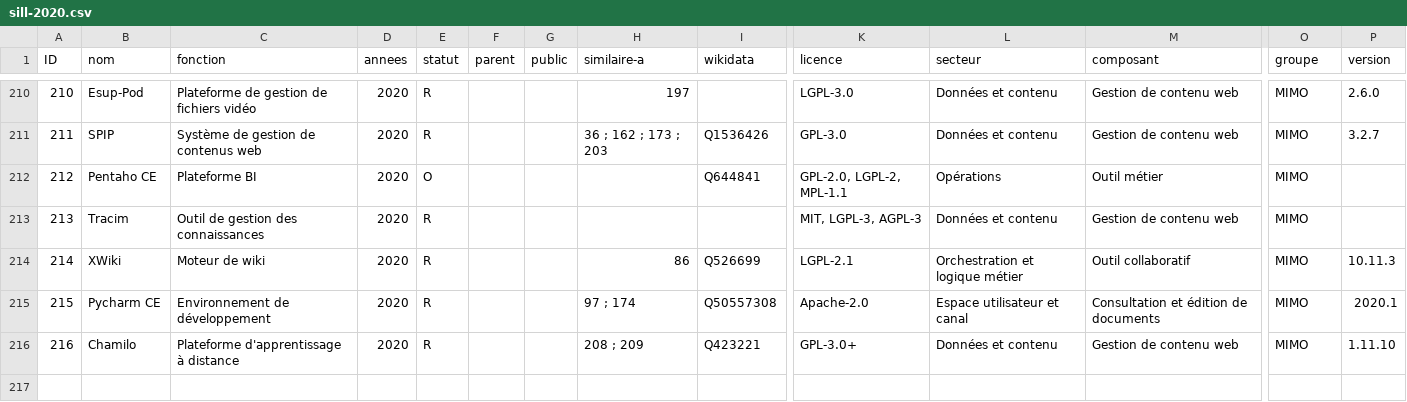
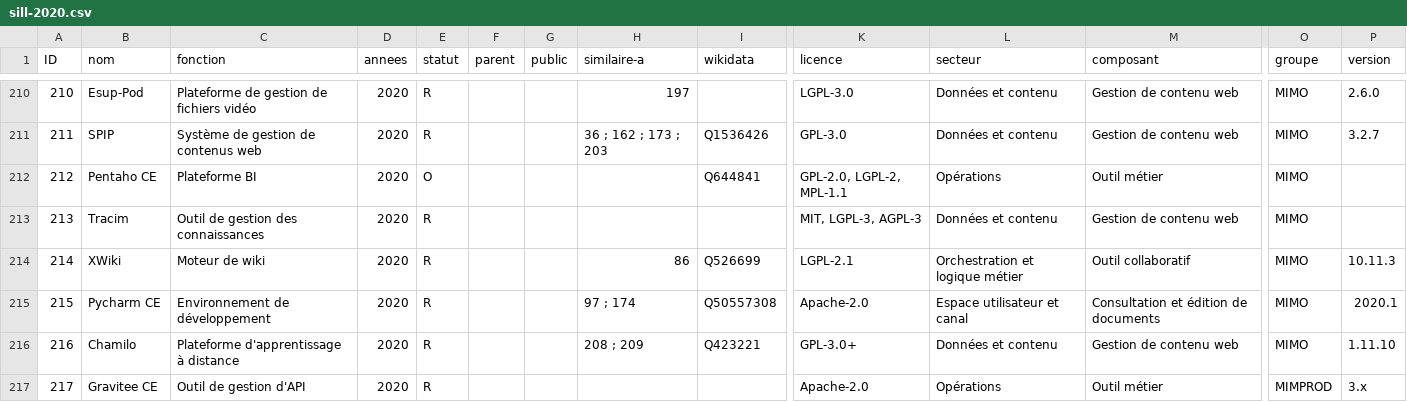
Before and after one commit to dzc34/sill, a CSV file: 2020/sill-2020.csv, drawn as a sheet; only a part is shown, gaps mark what is left out; rows hold the shown columns only; the diff names each change by its address in the sheet, - before the commit and + after, or states it on an @@ line.

Commit message:
Ajout de Gravitee CE, outil de gestion d'API

```diff
--- a/2020/sill-2020.csv
+++ b/2020/sill-2020.csv
+row 217: 217 | Gravitee CE | Outil de gestion d'API | 2020 | R |  |  |  |  | Apache-2.0 | Opérations | Outil métier | MIMPROD | 3.x
```
Also changed, not shown: 2020/sill-updates.csv.
